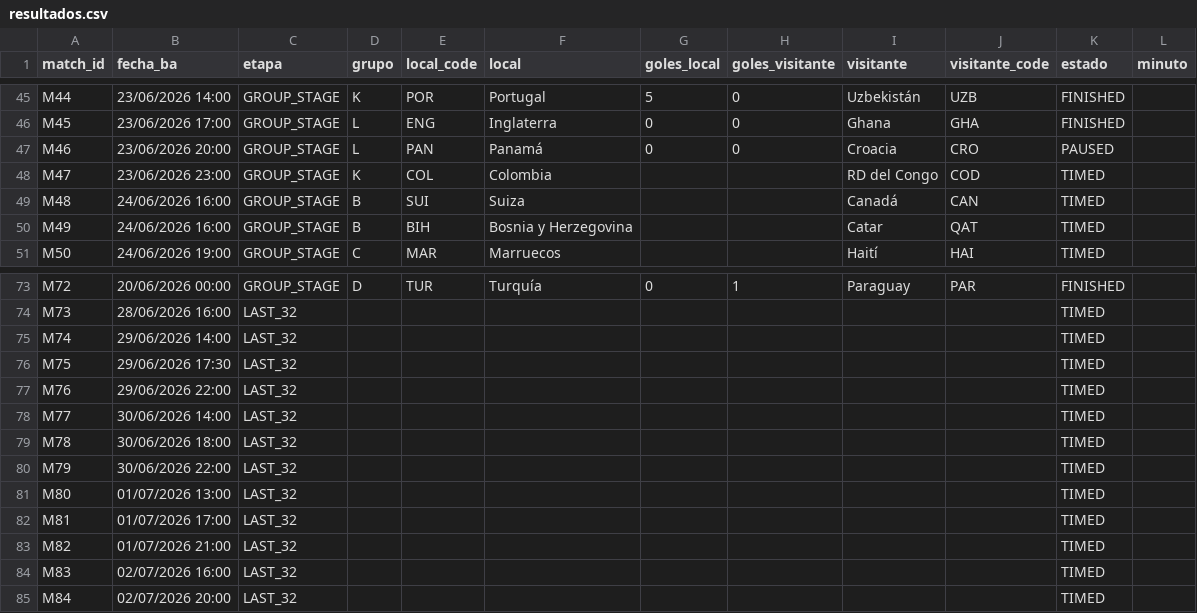
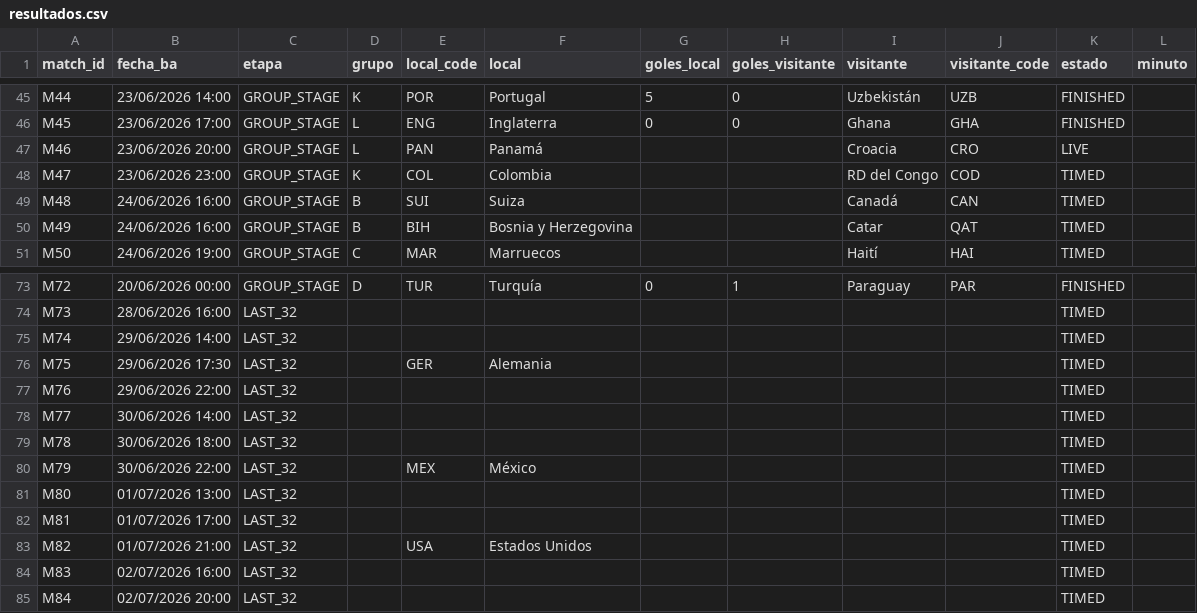
Before and after one commit to allerand/mundial-resultados, a CSV file: data/resultados.csv, drawn as a sheet; only a part is shown, gaps mark what is left out.

```diff
--- a/data/resultados.csv
+++ b/data/resultados.csv
@@ -46,3 +46,3 @@ M44,23/06/2026 14:00,GROUP_STAGE,K,POR,Portugal,5,0,Uzbekistán,UZB,FINISHED,
 M45,23/06/2026 17:00,GROUP_STAGE,L,ENG,Inglaterra,0,0,Ghana,GHA,FINISHED,
-M46,23/06/2026 20:00,GROUP_STAGE,L,PAN,Panamá,0,0,Croacia,CRO,PAUSED,
+M46,23/06/2026 20:00,GROUP_STAGE,L,PAN,Panamá,,,Croacia,CRO,LIVE,
 M47,23/06/2026 23:00,GROUP_STAGE,K,COL,Colombia,,,RD del Congo,COD,TIMED,
@@ -75,3 +75,3 @@ M73,28/06/2026 16:00,LAST_32,,,,,,,,TIMED,
 M74,29/06/2026 14:00,LAST_32,,,,,,,,TIMED,
-M75,29/06/2026 17:30,LAST_32,,,,,,,,TIMED,
+M75,29/06/2026 17:30,LAST_32,,GER,Alemania,,,,,TIMED,
 M76,29/06/2026 22:00,LAST_32,,,,,,,,TIMED,
@@ -79,6 +79,6 @@ M77,30/06/2026 14:00,LAST_32,,,,,,,,TIMED,
 M78,30/06/2026 18:00,LAST_32,,,,,,,,TIMED,
-M79,30/06/2026 22:00,LAST_32,,,,,,,,TIMED,
+M79,30/06/2026 22:00,LAST_32,,MEX,México,,,,,TIMED,
 M80,01/07/2026 13:00,LAST_32,,,,,,,,TIMED,
 M81,01/07/2026 17:00,LAST_32,,,,,,,,TIMED,
-M82,01/07/2026 21:00,LAST_32,,,,,,,,TIMED,
+M82,01/07/2026 21:00,LAST_32,,USA,Estados Unidos,,,,,TIMED,
 M83,02/07/2026 16:00,LAST_32,,,,,,,,TIMED,
```
Also changed, not shown: 2 other files.
